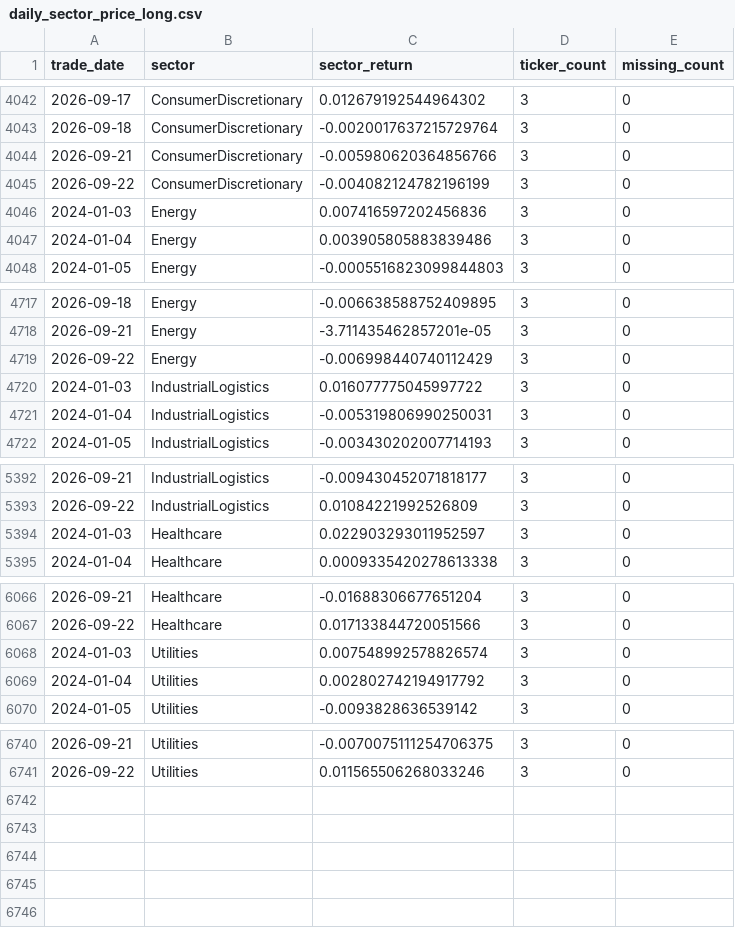
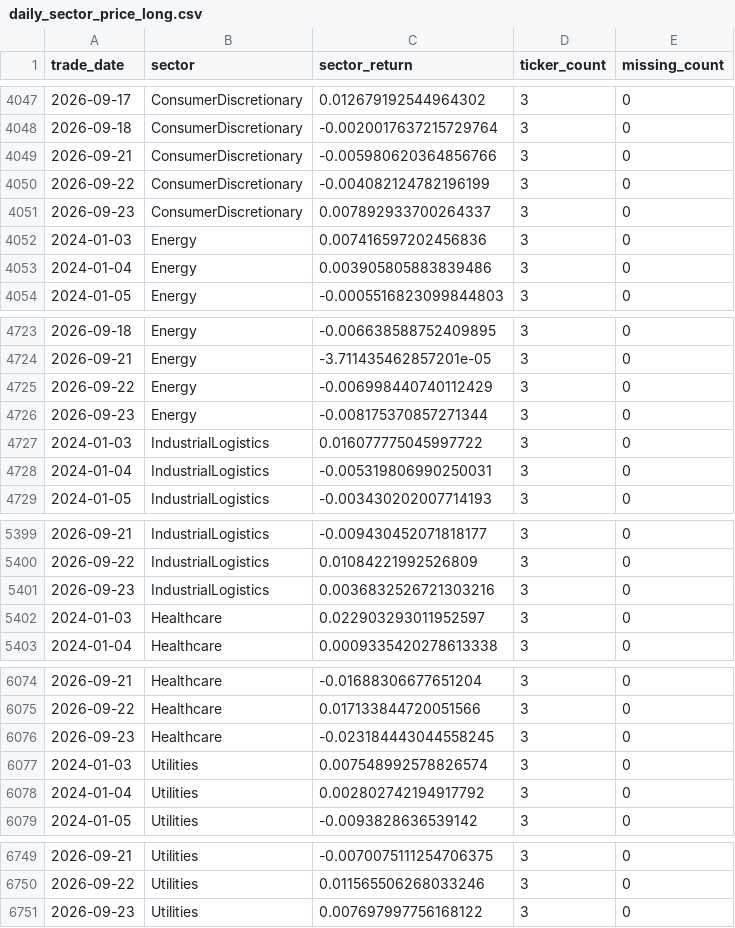
Before and after one commit to mhdtt14/News-driven-stock, a CSV file: VNStock/data/processed/daily_sector_price_long.csv, drawn as a sheet; only a part is shown, gaps mark what is left out; the diff covers the shown part only.

```diff
--- a/VNStock/data/processed/daily_sector_price_long.csv
+++ b/VNStock/data/processed/daily_sector_price_long.csv
@@ -4045,2 +4050,3 @@ trade_date,sector,sector_return,ticker_count,missing_count
 2026-09-22,ConsumerDiscretionary,-0.004082124782196199,3,0
+2026-09-23,ConsumerDiscretionary,0.007892933700264337,3,0
 2024-01-03,Energy,0.007416597202456836,3,0
@@ -4719,2 +4725,3 @@ trade_date,sector,sector_return,ticker_count,missing_count
 2026-09-22,Energy,-0.006998440740112429,3,0
+2026-09-23,Energy,-0.008175370857271344,3,0
 2024-01-03,IndustrialLogistics,0.016077775045997722,3,0
@@ -5393,2 +5400,3 @@ trade_date,sector,sector_return,ticker_count,missing_count
 2026-09-22,IndustrialLogistics,0.01084221992526809,3,0
+2026-09-23,IndustrialLogistics,0.0036832526721303216,3,0
 2024-01-03,Healthcare,0.022903293011952597,3,0
@@ -6067,2 +6075,3 @@ trade_date,sector,sector_return,ticker_count,missing_count
 2026-09-22,Healthcare,0.017133844720051566,3,0
+2026-09-23,Healthcare,-0.023184443044558245,3,0
 2024-01-03,Utilities,0.007548992578826574,3,0
@@ -6741 +6750,2 @@ trade_date,sector,sector_return,ticker_count,missing_count
 2026-09-22,Utilities,0.011565506268033246,3,0
+2026-09-23,Utilities,0.007697997756168122,3,0
```
Also changed, not shown: 5 added rows elsewhere in this file, VNStock/data/processed/daily_sector_price_wide.csv, data/processed/stationarity_tests.csv.
